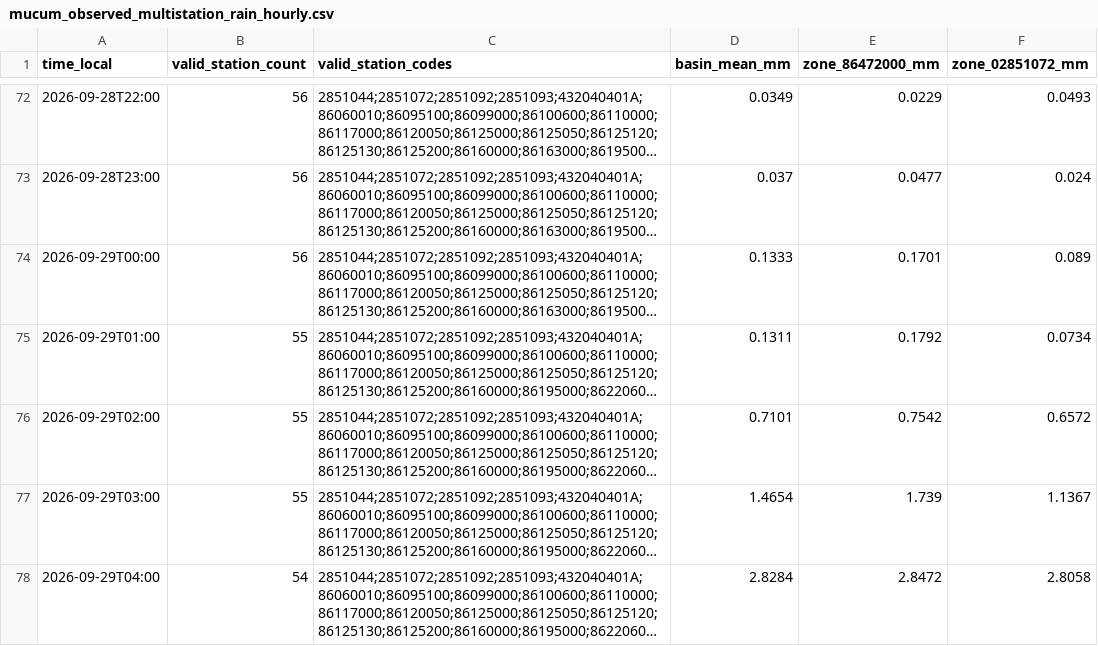
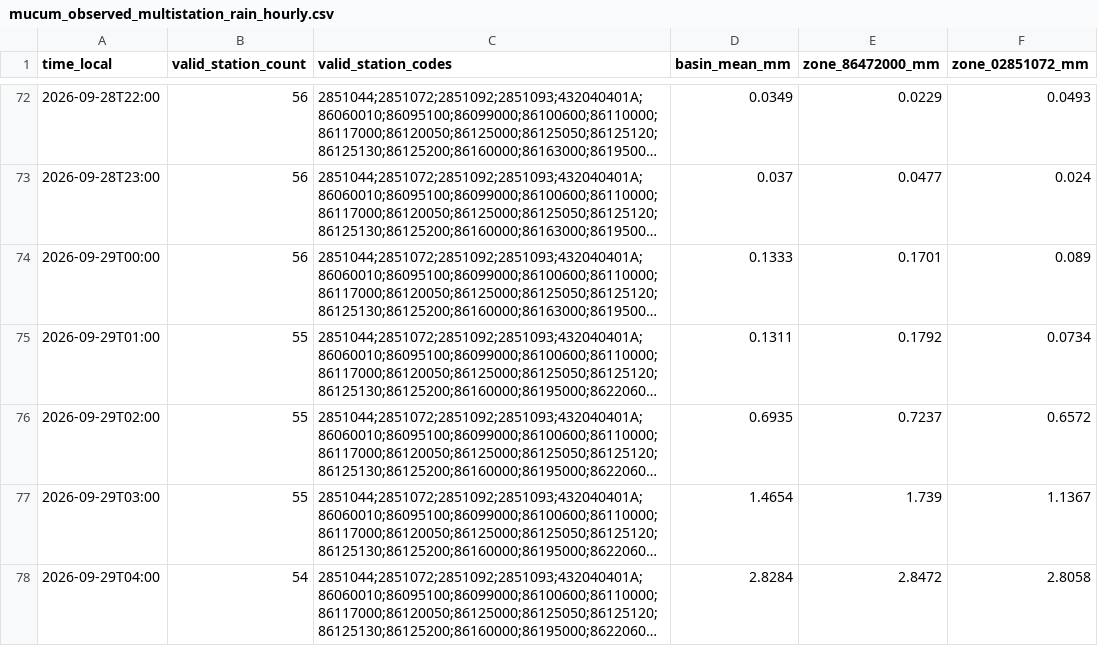
Before and after one commit to julianacarolinoreis/Previne-Taquari-Antas---Redes-Neurais, a CSV file: assets/data/estudo_bacia_taquari_antas/mucum_observed_multistation_rain_hourly.csv, drawn as a sheet; only a part is shown, gaps mark what is left out; long unchanged cells end in …; the diff names each change by its address in the sheet, - before the commit and + after, or states it on an @@ line.

```diff
--- a/assets/data/estudo_bacia_taquari_antas/mucum_observed_multistation_rain_hourly.csv
+++ b/assets/data/estudo_bacia_taquari_antas/mucum_observed_multistation_rain_hourly.csv
-D76 (basin_mean_mm): 0.7101
+D76 (basin_mean_mm): 0.6935
-E76 (zone_86472000_mm): 0.7542
+E76 (zone_86472000_mm): 0.7237
```
Also changed, not shown: assets/data/estudo_bacia_taquari_antas/hec_hms_spatial_forecast_mucum/zone_hourly.csv, assets/data/estudo_bacia_taquari_antas/mucum_observed_multistation_flow_hourly.csv, 18 other files.
